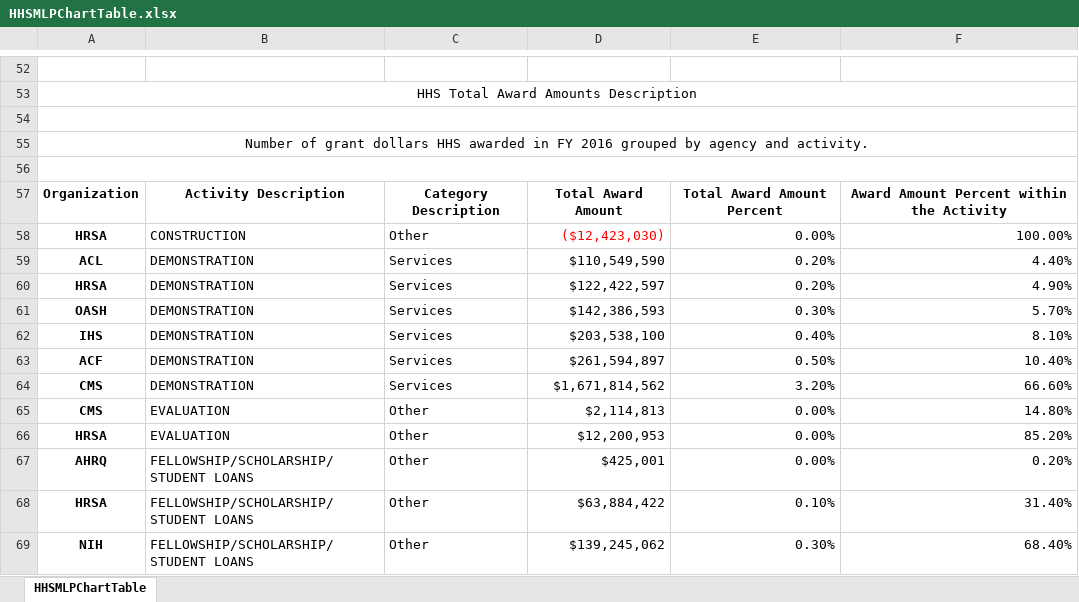
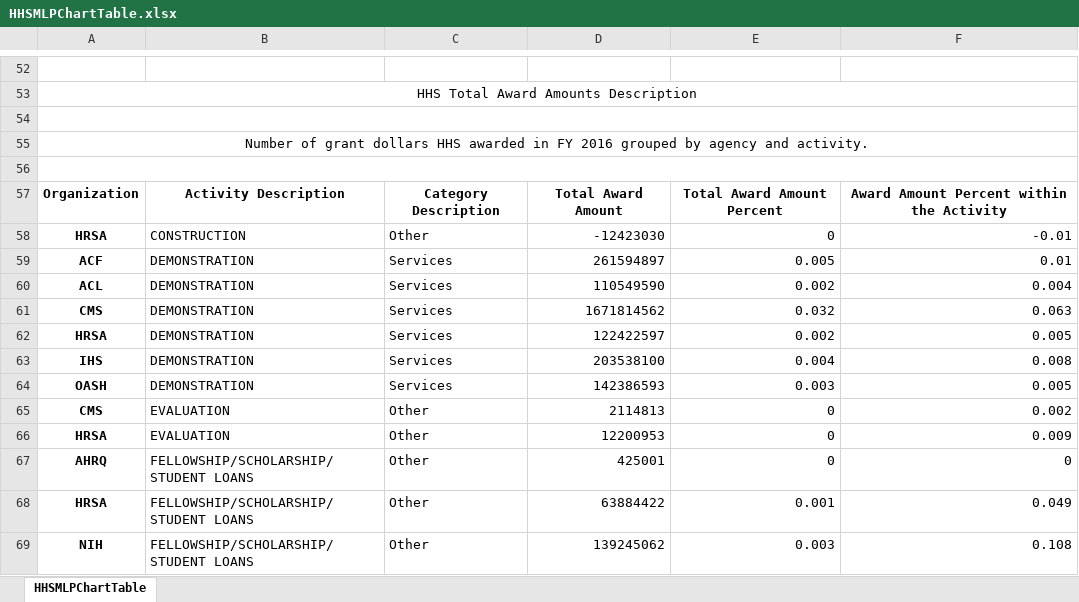
Before and after one commit to mschiavoni/TaggsAR2016, an Excel workbook: DataFiles_Excel/MulitLevelPieChart/HHSMLPChartTable.xlsx, sheet HHSMLPChartTable, drawn as a sheet; only a part is shown, gaps mark what is left out; values as stored, in another font and other column widths than the file's, no borders; removed rows and columns are numbered as before the commit, all else as after; the diff covers the shown part only; the diff names each change by its address in the sheet, - before the commit and + after, or states it on an @@ line.

Commit message:
Add files via upload
update data

```diff
--- a/DataFiles_Excel/MulitLevelPieChart/HHSMLPChartTable.xlsx (sheet HHSMLPChartTable)
+++ b/DataFiles_Excel/MulitLevelPieChart/HHSMLPChartTable.xlsx (sheet HHSMLPChartTable)
-D58: ($12,423,030)
+D58: -12423030
-D58 text colour: #FF0000
+D58 text colour: black
-E58: 0.00%
+E58: 0
-F58: 100.00%
+F58: -0.01
+row 59: ACF | DEMONSTRATION | Services | 261594897 | 0.005 | 0.01
-D60: $110,549,590
+D60: 110549590
-E60: 0.20%
+E60: 0.002
-F60: 4.40%
+F60: 0.004
+row 61: CMS | DEMONSTRATION | Services | 1671814562 | 0.032 | 0.063
-D62: $122,422,597
+D62: 122422597
-E62: 0.20%
+E62: 0.002
-F62: 4.90%
+F62: 0.005
-row 61: OASH | DEMONSTRATION | Services | $142,386,593 | 0.30% | 5.70%
-D63: $203,538,100
+D63: 203538100
-E63: 0.40%
+E63: 0.004
-F63: 8.10%
+F63: 0.008
-row 63: ACF | DEMONSTRATION | Services | $261,594,897 | 0.50% | 10.40%
-row 64: CMS | DEMONSTRATION | Services | $1,671,814,562 | 3.20% | 66.60%
+row 64: OASH | DEMONSTRATION | Services | 142386593 | 0.003 | 0.005
-D65: $2,114,813
+D65: 2114813
-E65:E67: 0.00%
+E65:E67: 0
-F65: 14.80%
+F65: 0.002
-D66: $12,200,953
+D66: 12200953
-F66: 85.20%
+F66: 0.009
-D67: $425,001
+D67: 425001
-F67: 0.20%
+F67: 0
-D68: $63,884,422
+D68: 63884422
-E68: 0.10%
+E68: 0.001
-F68: 31.40%
+F68: 0.049
-D69: $139,245,062
+D69: 139245062
-E69: 0.30%
+E69: 0.003
-F69: 68.40%
+F69: 0.108
```
Also changed, not shown: 29 added rows, 30 removed rows and 90 edited cells elsewhere in this sheet.
